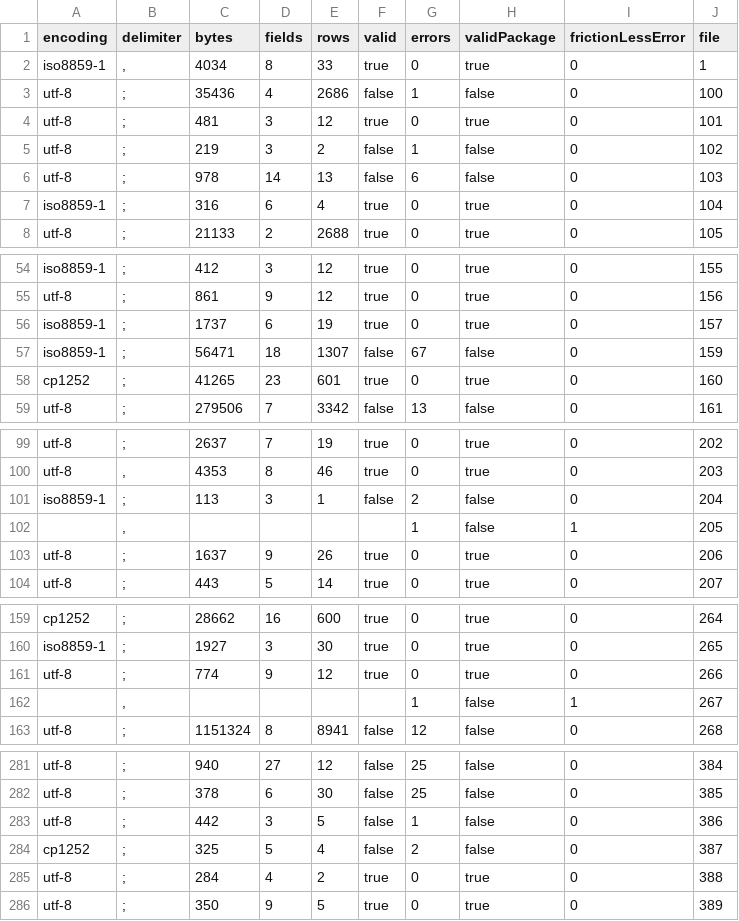
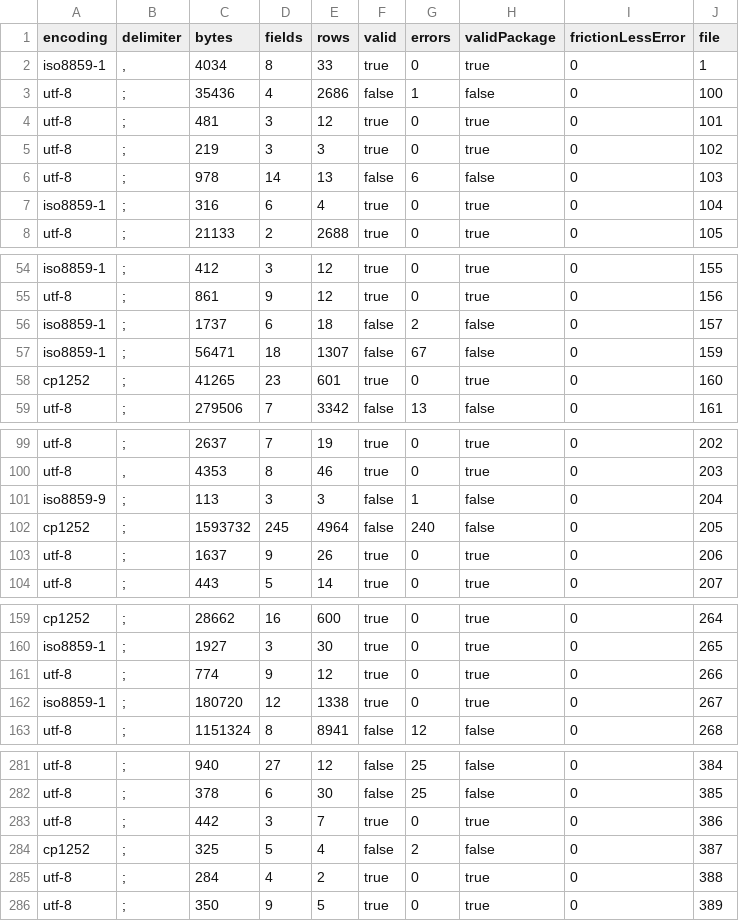
Before and after one commit to aborruso/checkCatalogue, a CSV file: output/openDataComunePalermo/processing/validate.csv, drawn as a sheet; only a part is shown, gaps mark what is left out; the diff covers the shown part only.

```diff
--- a/output/openDataComunePalermo/processing/validate.csv
+++ b/output/openDataComunePalermo/processing/validate.csv
@@ -4,3 +4,3 @@ utf-8,;,35436,4,2686,false,1,false,0,100
 utf-8,;,481,3,12,true,0,true,0,101
-utf-8,;,219,3,2,false,1,false,0,102
+utf-8,;,219,3,3,true,0,true,0,102
 utf-8,;,978,14,13,false,6,false,0,103
@@ -55,3 +55,3 @@ iso8859-1,;,412,3,12,true,0,true,0,155
 utf-8,;,861,9,12,true,0,true,0,156
-iso8859-1,;,1737,6,19,true,0,true,0,157
+iso8859-1,;,1737,6,18,false,2,false,0,157
 iso8859-1,;,56471,18,1307,false,67,false,0,159
@@ -100,4 +100,4 @@ utf-8,;,2637,7,19,true,0,true,0,202
 utf-8,",",4353,8,46,true,0,true,0,203
-iso8859-1,;,113,3,1,false,2,false,0,204
-,",",,,,,1,false,1,205
+iso8859-9,;,113,3,3,false,1,false,0,204
+cp1252,;,1593732,245,4964,false,240,false,0,205
 utf-8,;,1637,9,26,true,0,true,0,206
@@ -161,3 +161,3 @@ iso8859-1,;,1927,3,30,true,0,true,0,265
 utf-8,;,774,9,12,true,0,true,0,266
-,",",,,,,1,false,1,267
+iso8859-1,;,180720,12,1338,true,0,true,0,267
 utf-8,;,1151324,8,8941,false,12,false,0,268
@@ -282,3 +282,3 @@ utf-8,;,940,27,12,false,25,false,0,384
 utf-8,;,378,6,30,false,25,false,0,385
-utf-8,;,442,3,5,false,1,false,0,386
+utf-8,;,442,3,7,true,0,true,0,386
 cp1252,;,325,5,4,false,2,false,0,387
```
Also changed, not shown: 11 edited cells elsewhere in this file, output/openDataComunePalermo/processing/errors.csv, output/openDataComunePalermo/processing/errors_wide.csv, 4 other files.
